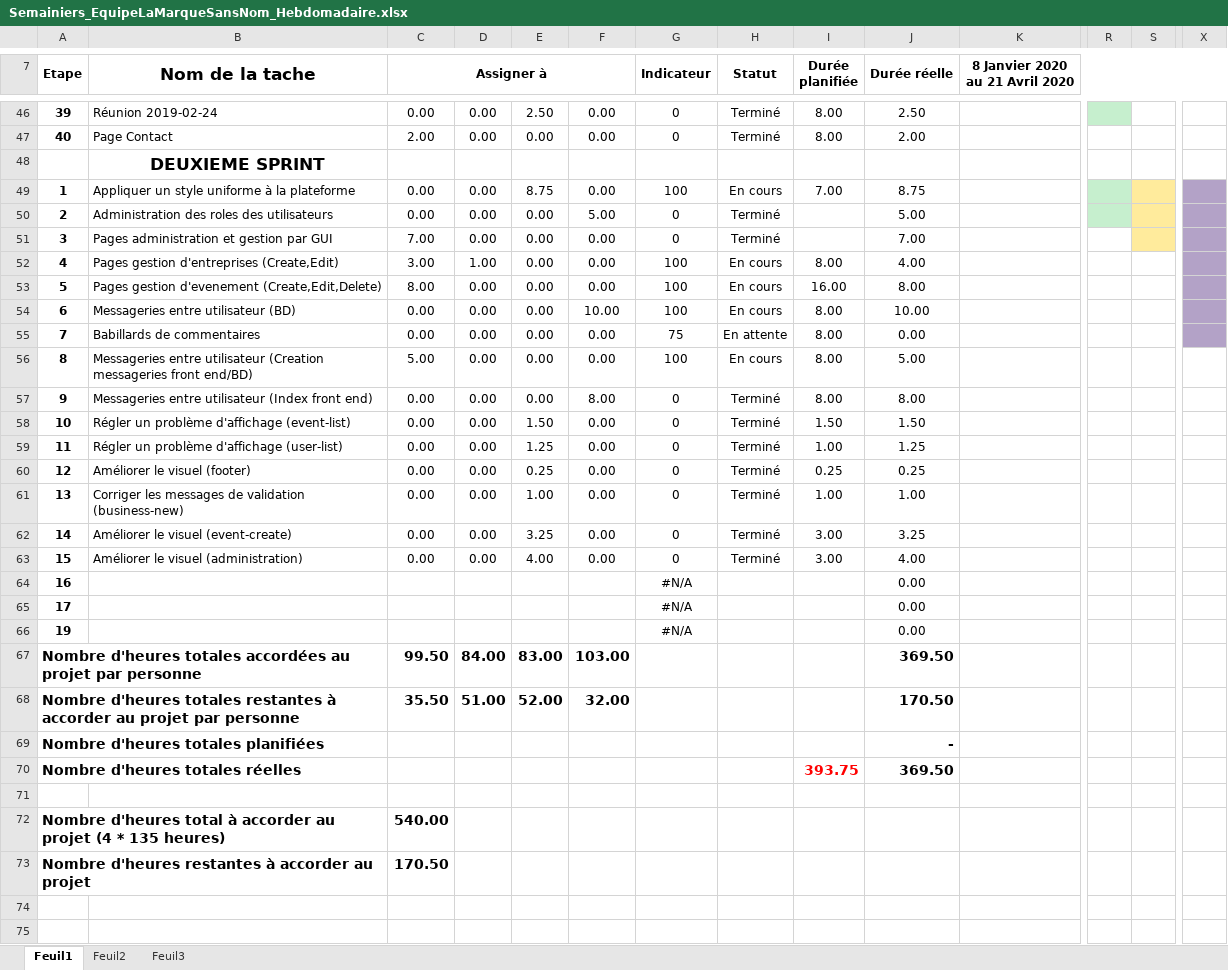
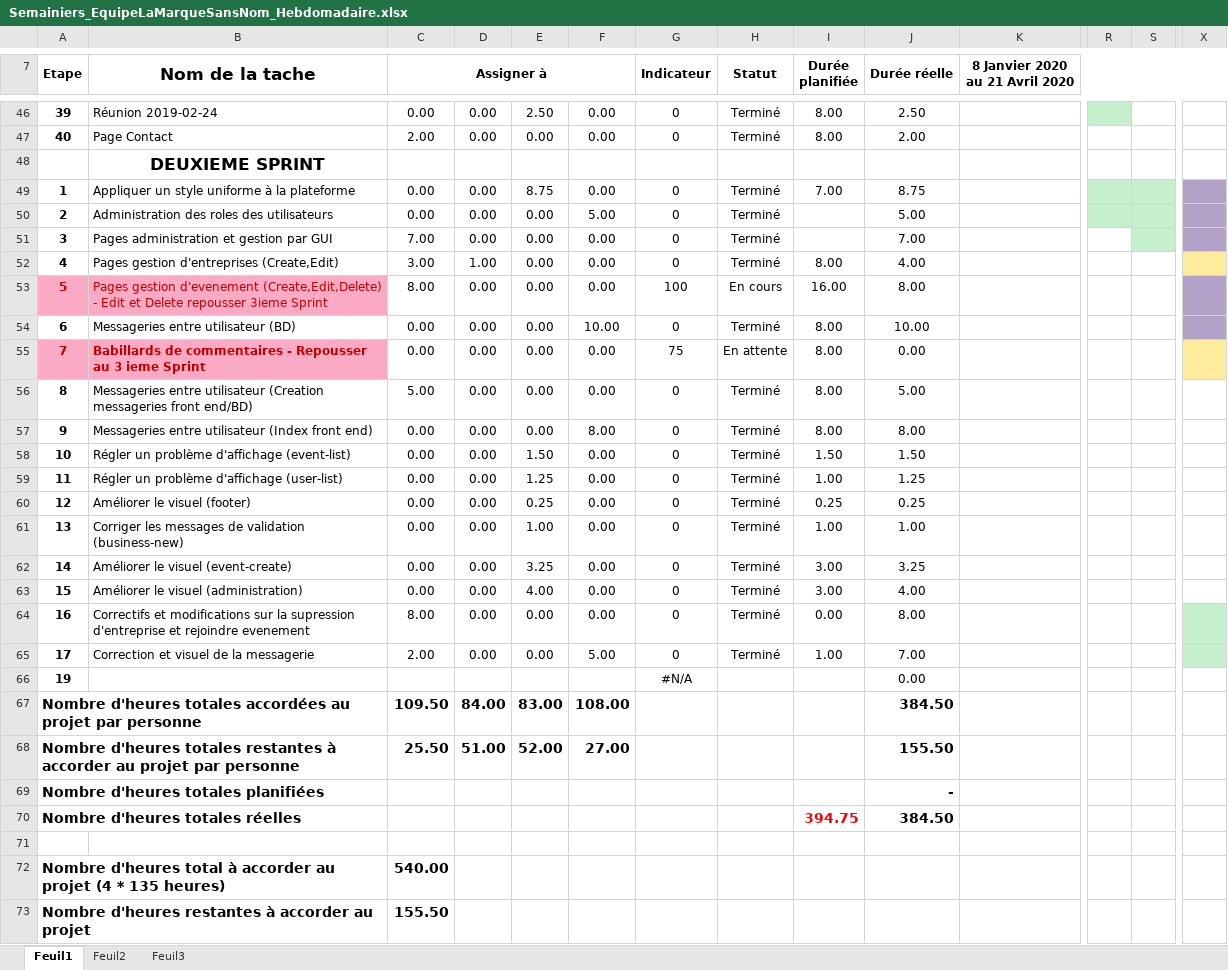
Before and after one commit to mrjrdg/marque-sans-nom, an Excel workbook: Semainiers/Semainiers_EquipeLaMarqueSansNom_Hebdomadaire.xlsx, sheet Feuil1, drawn as a sheet; only a part is shown, gaps mark what is left out; values as stored, in another font and other column widths than the file's, no borders; conditional formats not drawn; removed rows and columns are numbered as before the commit, all else as after; rows hold the shown columns only; the diff names each change by its address in the sheet, - before the commit and + after, or states it on an @@ line.

Commit message:
ajout des heures 8 Avril et rapport sprint 2

```diff
--- a/Semainiers/Semainiers_EquipeLaMarqueSansNom_Hebdomadaire.xlsx (sheet Feuil1)
+++ b/Semainiers/Semainiers_EquipeLaMarqueSansNom_Hebdomadaire.xlsx (sheet Feuil1)
-G49 (Indicateur): 100
+G49 (Indicateur): 0
-H49 (Statut): En cours
+H49 (Statut): Terminé
-S49:S51 fill: #FFEB9C
+S49:S51 fill: #C6EFCE
-G52 (Indicateur): 100
+G52 (Indicateur): 0
-H52 (Statut): En cours
+H52 (Statut): Terminé
-X52 fill: #B3A2C7
+X52 fill: #FFEB9C
@@ A53:B53 fill: none → #FAAAC4, text colour: black → #C00000 @@
-B53 (Nom de la tache): …d'evenement (Create,Edit,Delete)
+B53 (Nom de la tache): …d'evenement (Create,Edit,Delete) - Edit et Delete repousser 3ieme Sprint
-G54 (Indicateur): 100
+G54 (Indicateur): 0
-H54 (Statut): En cours
+H54 (Statut): Terminé
@@ A55:B55 fill: none → #FAAAC4, text colour: black → #C00000 @@
-B55 (Nom de la tache): Babillards de commentaires
+B55 (Nom de la tache): Babillards de commentaires - Repousser au 3 ieme Sprint
-B55 bold: off
+B55 bold: on
-X55 fill: #B3A2C7
+X55 fill: #FFEB9C
-G56 (Indicateur): 100
+G56 (Indicateur): 0
-H56 (Statut): En cours
+H56 (Statut): Terminé
-row 64: 16 |  |  |  |  |  | #N/A |  |  | 0.00
-row 65: 17 |  |  |  |  |  | #N/A |  |  | 0.00
+row 64: 16 | Correctifs et modifications sur la supression d'entreprise et rejoindre evenement | 8.00 | 0.00 | 0.00 | 0.00 | 0 | Terminé | 0.00 | 8.00
+row 65: 17 | Correction et visuel de la messagerie | 2.00 | 0.00 | 0.00 | 5.00 | 0 | Terminé | 1.00 | 7.00
-C67 (Assigner à): 99.50
+C67 (Assigner à): 109.50
-F67: 103.00
+F67: 108.00
-J67 (Durée réelle): 369.50
+J67 (Durée réelle): 384.50
-C68 (Assigner à): 35.50
+C68 (Assigner à): 25.50
-F68: 32.00
+F68: 27.00
-J68 (Durée réelle): 170.50
+J68 (Durée réelle): 155.50
-row 70: Nombre d'heures totales réelles |  |  |  |  |  |  |  | 393.75 | 369.50
+row 70: Nombre d'heures totales réelles |  |  |  |  |  |  |  | 394.75 | 384.50
-C73 (Assigner à): 170.50
+C73 (Assigner à): 155.50
```
Also changed, not shown: 2 other files.
